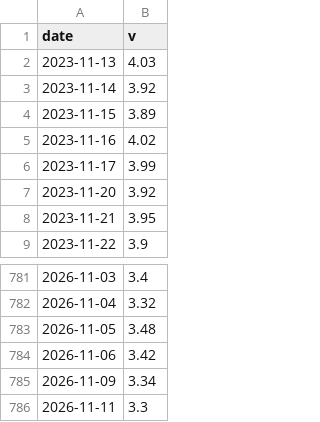
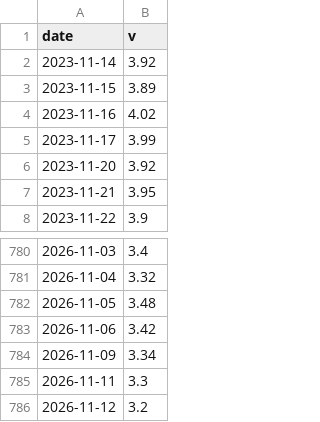
Before and after one commit to salmonmisosoup/leverage-dashboard, a CSV file: data/fred_BAMLH0A0HYM2.csv, drawn as a sheet; only a part is shown, gaps mark what is left out.

```diff
--- a/data/fred_BAMLH0A0HYM2.csv
+++ b/data/fred_BAMLH0A0HYM2.csv
@@ -1,3 +1,2 @@
 date,v
-2023-11-13,4.03
 2023-11-14,3.92
@@ -786 +785,2 @@ date,v
 2026-11-11,3.3
+2026-11-12,3.2
```
Also changed, not shown: 2 other files.
